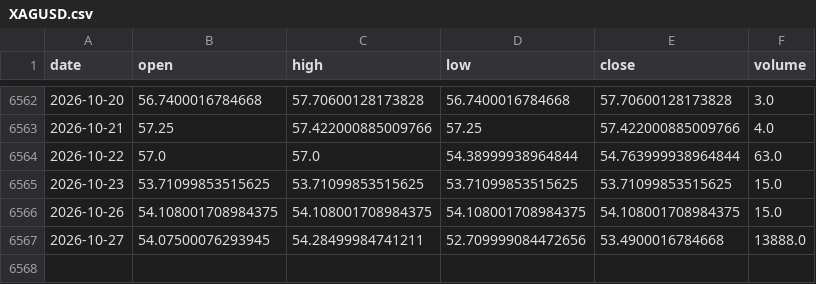
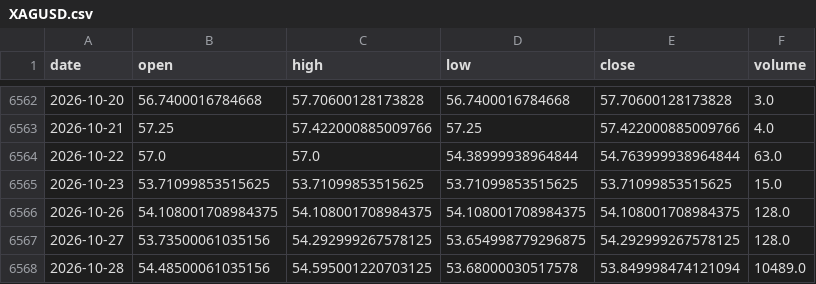
Before and after one commit to amincato/GOLDSTEIN, a CSV file: data/cache/XAGUSD.csv, drawn as a sheet; only a part is shown, gaps mark what is left out.

```diff
--- a/data/cache/XAGUSD.csv
+++ b/data/cache/XAGUSD.csv
@@ -6565,3 +6565,4 @@ date,open,high,low,close,volume
 2026-10-23,53.71099853515625,53.71099853515625,53.71099853515625,53.71099853515625,15.0
-2026-10-26,54.108001708984375,54.108001708984375,54.108001708984375,54.108001708984375,15.0
-2026-10-27,54.07500076293945,54.28499984741211,52.709999084472656,53.4900016784668,13888.0
+2026-10-26,54.108001708984375,54.108001708984375,54.108001708984375,54.108001708984375,128.0
+2026-10-27,53.73500061035156,54.292999267578125,53.654998779296875,54.292999267578125,128.0
+2026-10-28,54.48500061035156,54.595001220703125,53.68000030517578,53.849998474121094,10489.0
```
Also changed, not shown: data/cache/GDX.csv, data/cache/GLD.csv, 23 other files.
